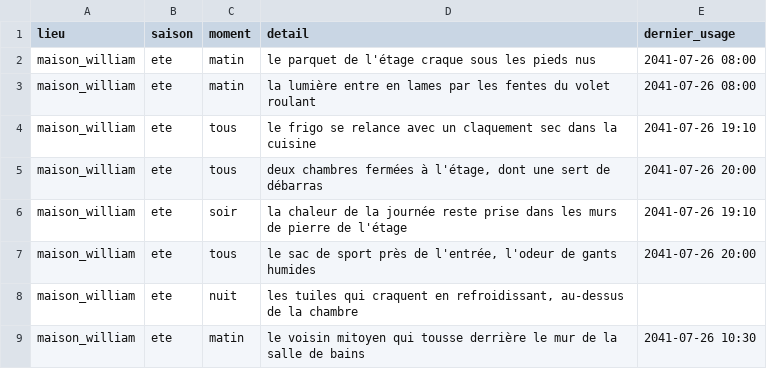
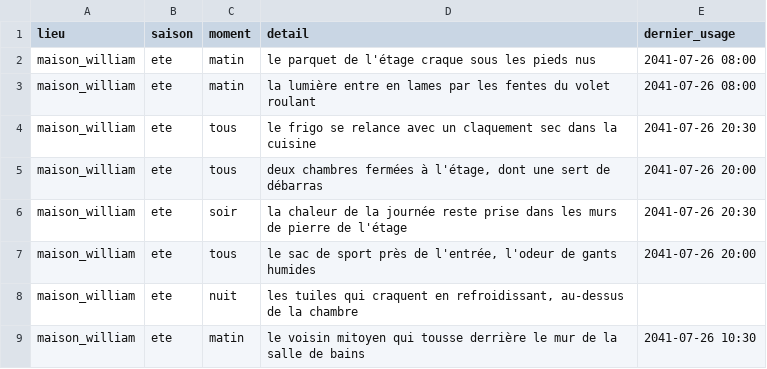
Before and after one commit to ossimiossimiwilliam10-cyber/simulation-william, a CSV file: donnees/ambiances.csv, drawn as a sheet; only a part is shown.

```diff
--- a/donnees/ambiances.csv
+++ b/donnees/ambiances.csv
@@ -3,5 +3,5 @@ maison_william;ete;matin;le parquet de l'étage craque sous les pieds nus ;2041-
 maison_william;ete;matin;la lumière entre en lames par les fentes du volet roulant ;2041-07-26 08:00
-maison_william;ete;tous;le frigo se relance avec un claquement sec dans la cuisine ;2041-07-26 19:10
+maison_william;ete;tous;le frigo se relance avec un claquement sec dans la cuisine ;2041-07-26 20:30
 maison_william;ete;tous;deux chambres fermées à l'étage, dont une sert de débarras ;2041-07-26 20:00
-maison_william;ete;soir;la chaleur de la journée reste prise dans les murs de pierre de l'étage ;2041-07-26 19:10
+maison_william;ete;soir;la chaleur de la journée reste prise dans les murs de pierre de l'étage ;2041-07-26 20:30
 maison_william;ete;tous;le sac de sport près de l'entrée, l'odeur de gants humides ;2041-07-26 20:00
```
Also changed, not shown: etat/agenda.csv, etat/corps.csv, 20 other files.
